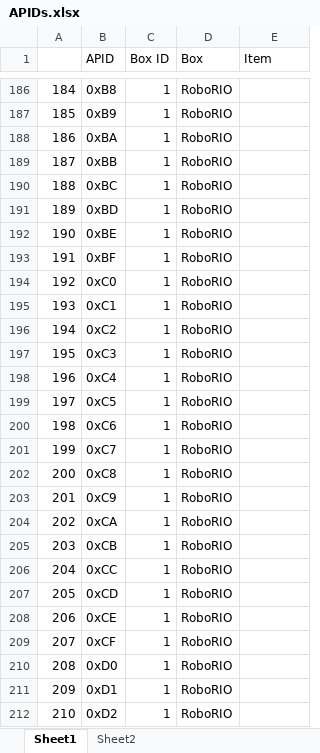
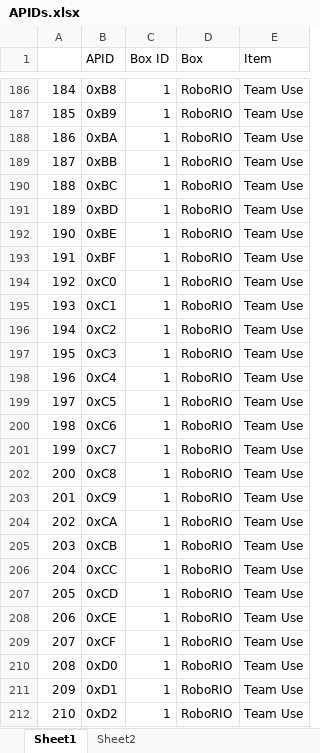
Before and after one commit to carlosgj/FRC-CCSDS, an Excel workbook: APIDs.xlsx, sheet Sheet1, drawn as a sheet; only a part is shown, gaps mark what is left out; values as stored, in another font and other column widths than the file's, no borders; the diff covers the shown part only; the diff names each change by its address in the sheet, - before the commit and + after, or states it on an @@ line.

```diff
--- a/APIDs.xlsx (sheet Sheet1)
+++ b/APIDs.xlsx (sheet Sheet1)
-E186:E212 (Item): (empty)
+E186:E212 (Item): Team Use
```
Also changed, not shown: 739 edited cells elsewhere in this sheet.
